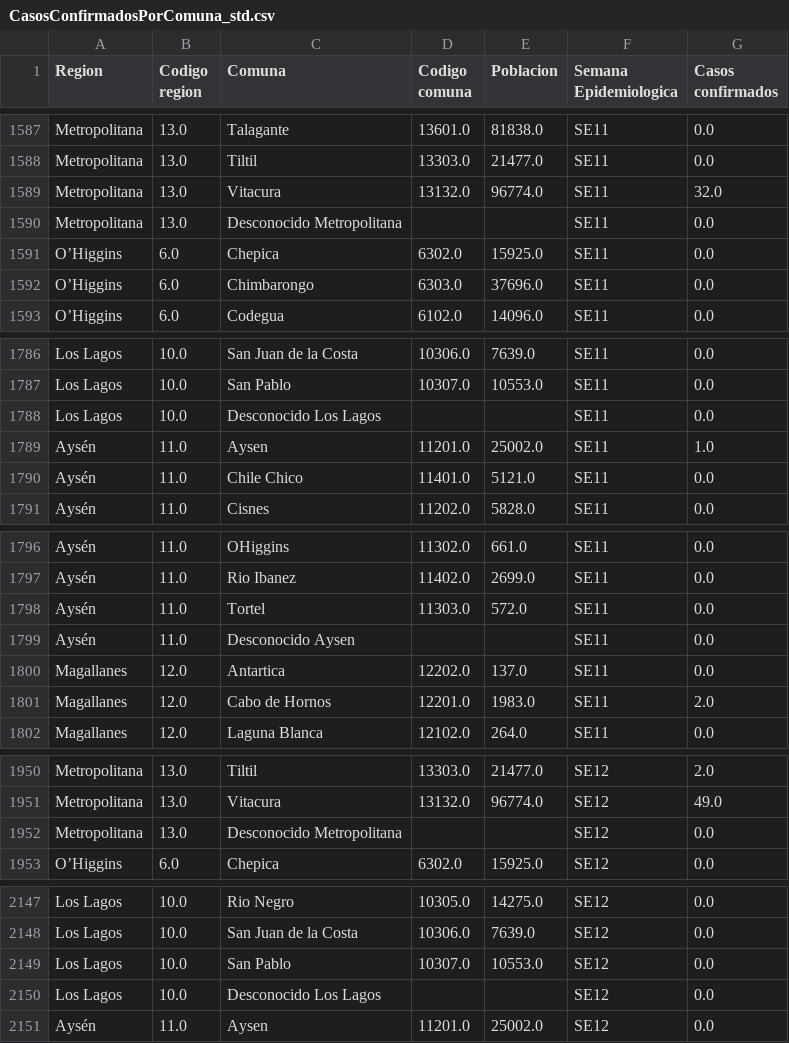
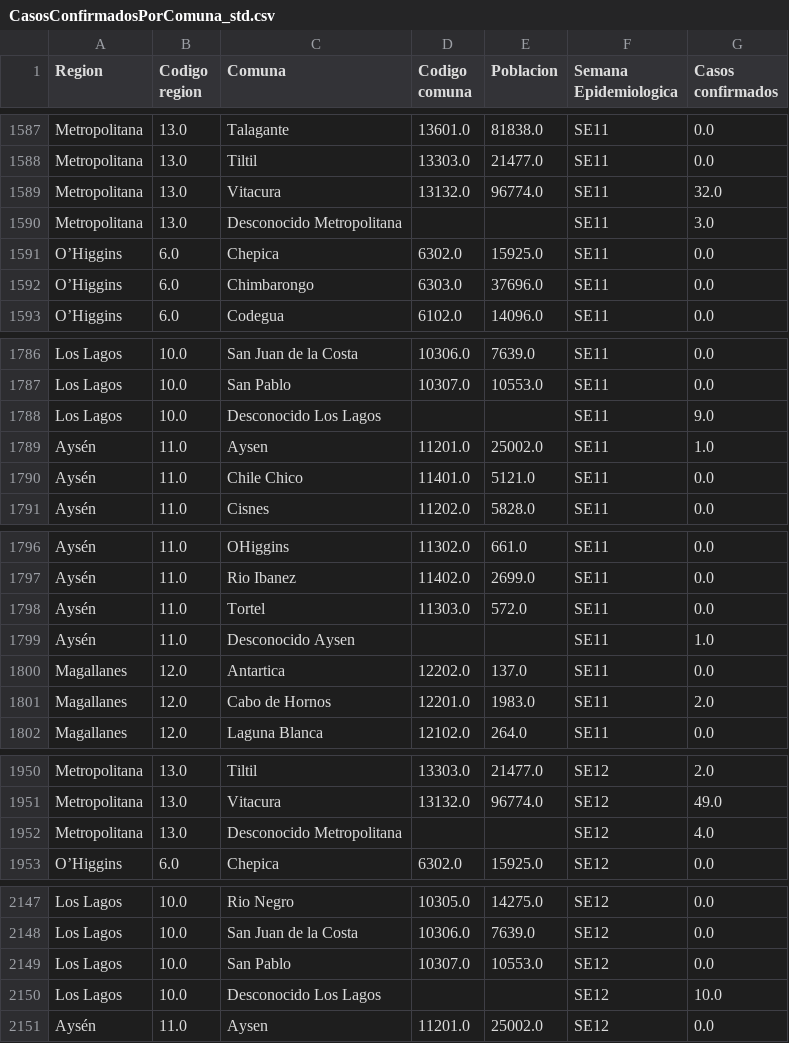
Before and after one commit to MinCiencia/Datos-COVID19, a CSV file: output/producto45/CasosConfirmadosPorComuna_std.csv, drawn as a sheet; only a part is shown, gaps mark what is left out; the diff covers the shown part only.

```diff
--- a/output/producto45/CasosConfirmadosPorComuna_std.csv
+++ b/output/producto45/CasosConfirmadosPorComuna_std.csv
@@ -1589,3 +1589,3 @@ Metropolitana,13.0,Tiltil,13303.0,21477.0,SE11,0.0
 Metropolitana,13.0,Vitacura,13132.0,96774.0,SE11,32.0
-Metropolitana,13.0,Desconocido Metropolitana,,,SE11,0.0
+Metropolitana,13.0,Desconocido Metropolitana,,,SE11,3.0
 O’Higgins,6.0,Chepica,6302.0,15925.0,SE11,0.0
@@ -1787,3 +1787,3 @@ Los Lagos,10.0,San Juan de la Costa,10306.0,7639.0,SE11,0.0
 Los Lagos,10.0,San Pablo,10307.0,10553.0,SE11,0.0
-Los Lagos,10.0,Desconocido Los Lagos,,,SE11,0.0
+Los Lagos,10.0,Desconocido Los Lagos,,,SE11,9.0
 Aysén,11.0,Aysen,11201.0,25002.0,SE11,1.0
@@ -1798,3 +1798,3 @@ Aysén,11.0,Rio Ibanez,11402.0,2699.0,SE11,0.0
 Aysén,11.0,Tortel,11303.0,572.0,SE11,0.0
-Aysén,11.0,Desconocido Aysen,,,SE11,0.0
+Aysén,11.0,Desconocido Aysen,,,SE11,1.0
 Magallanes,12.0,Antartica,12202.0,137.0,SE11,0.0
@@ -1951,3 +1951,3 @@ Metropolitana,13.0,Tiltil,13303.0,21477.0,SE12,2.0
 Metropolitana,13.0,Vitacura,13132.0,96774.0,SE12,49.0
-Metropolitana,13.0,Desconocido Metropolitana,,,SE12,0.0
+Metropolitana,13.0,Desconocido Metropolitana,,,SE12,4.0
 O’Higgins,6.0,Chepica,6302.0,15925.0,SE12,0.0
@@ -2149,3 +2149,3 @@ Los Lagos,10.0,San Juan de la Costa,10306.0,7639.0,SE12,0.0
 Los Lagos,10.0,San Pablo,10307.0,10553.0,SE12,0.0
-Los Lagos,10.0,Desconocido Los Lagos,,,SE12,0.0
+Los Lagos,10.0,Desconocido Los Lagos,,,SE12,10.0
 Aysén,11.0,Aysen,11201.0,25002.0,SE12,0.0
```
Also changed, not shown: 14 edited cells elsewhere in this file, input/InformeEpidemiologico/2020-06-26-CasosConfirmadosPorComuna.csv, input/InformeEpidemiologico/2020-06-26-CasosProbablesPorComuna.csv, 5 other files.
